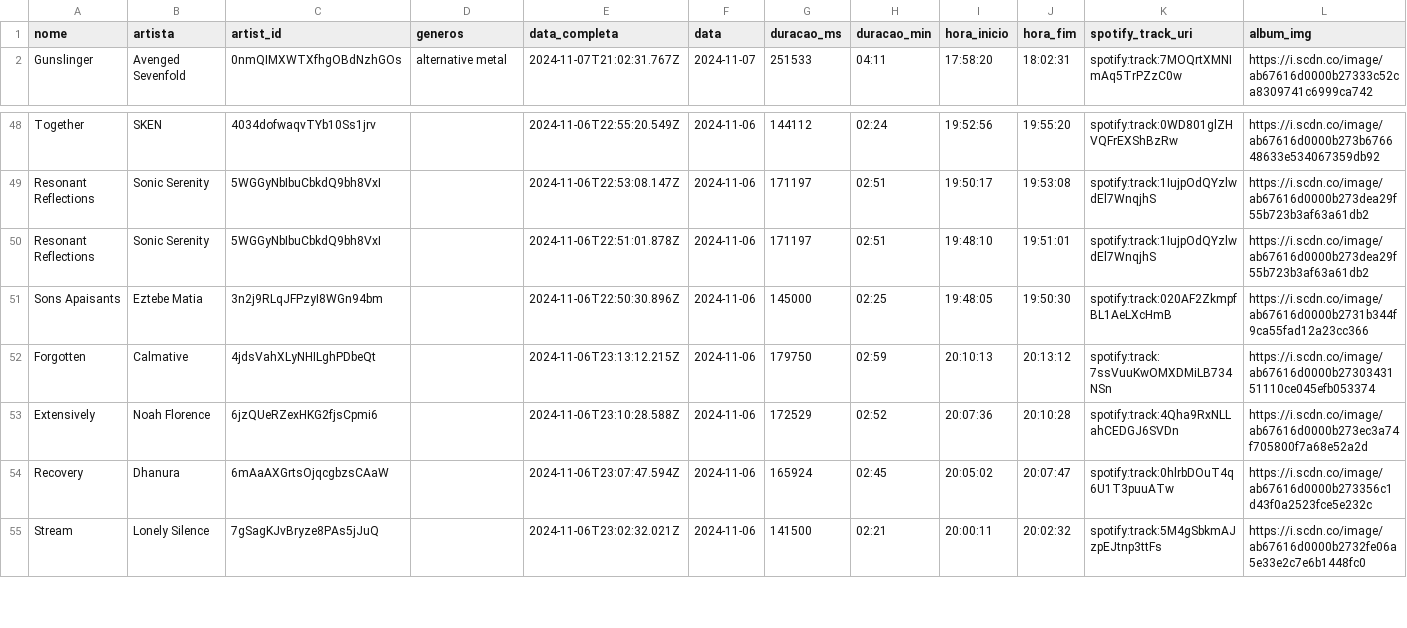
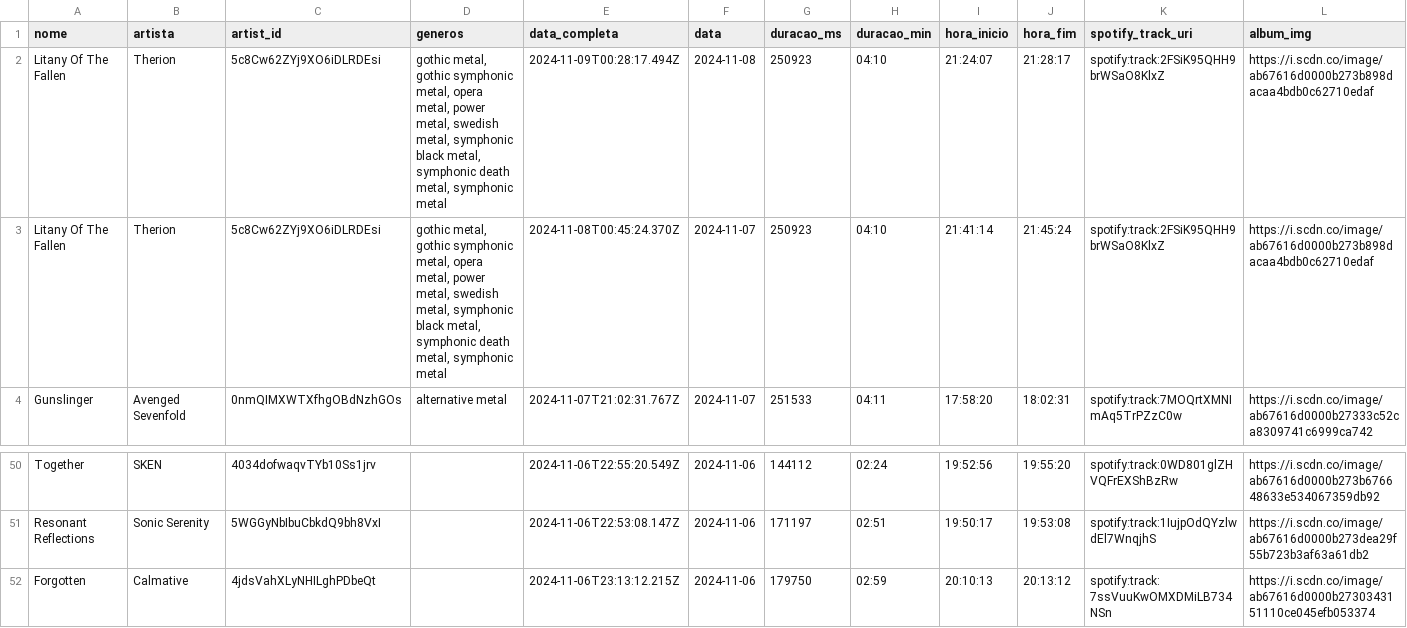
Before and after one commit to Sissaz/spotify, a CSV file: src/assets/musicas_ouvidas.csv, drawn as a sheet; only a part is shown, gaps mark what is left out; the shorter side is filled out with more unchanged rows; removed rows and columns are numbered as before the commit, all else as after; the diff names each change by its address in the sheet, - before the commit and + after, or states it on an @@ line.

```diff
--- a/src/assets/musicas_ouvidas.csv
+++ b/src/assets/musicas_ouvidas.csv
+row 2: Litany Of The Fallen | Therion | 5c8Cw62ZYj9XO6iDLRDEsi | gothic metal, gothic symphonic metal, opera metal, power metal, swedish metal, symphonic black metal, symphonic death metal, symphonic metal | 2024-11-09T00:28:17.494Z | 2024-11-08 | 250923 | 04:10 | 21:24:07 | 21:28:17 | spotify:track:2FSiK95QHH9brWSaO8KlxZ | https://i.scdn.co/image/ab67616d0000b273b898dacaa4bdb0c62710edaf
+row 3: Litany Of The Fallen | Therion | 5c8Cw62ZYj9XO6iDLRDEsi | gothic metal, gothic symphonic metal, opera metal, power metal, swedish metal, symphonic black metal, symphonic death metal, symphonic metal | 2024-11-08T00:45:24.370Z | 2024-11-07 | 250923 | 04:10 | 21:41:14 | 21:45:24 | spotify:track:2FSiK95QHH9brWSaO8KlxZ | https://i.scdn.co/image/ab67616d0000b273b898dacaa4bdb0c62710edaf
-row 50: Resonant Reflections | Sonic Serenity | 5WGGyNbIbuCbkdQ9bh8VxI |  | 2024-11-06T22:51:01.878Z | 2024-11-06 | 171197 | 02:51 | 19:48:10 | 19:51:01 | spotify:track:1IujpOdQYzlwdEl7WnqjhS | https://i.scdn.co/image/ab67616d0000b273dea29f55b723b3af63a61db2
-row 51: Sons Apaisants | Eztebe Matia | 3n2j9RLqJFPzyI8WGn94bm |  | 2024-11-06T22:50:30.896Z | 2024-11-06 | 145000 | 02:25 | 19:48:05 | 19:50:30 | spotify:track:020AF2ZkmpfBL1AeLXcHmB | https://i.scdn.co/image/ab67616d0000b2731b344f9ca55fad12a23cc366
```
